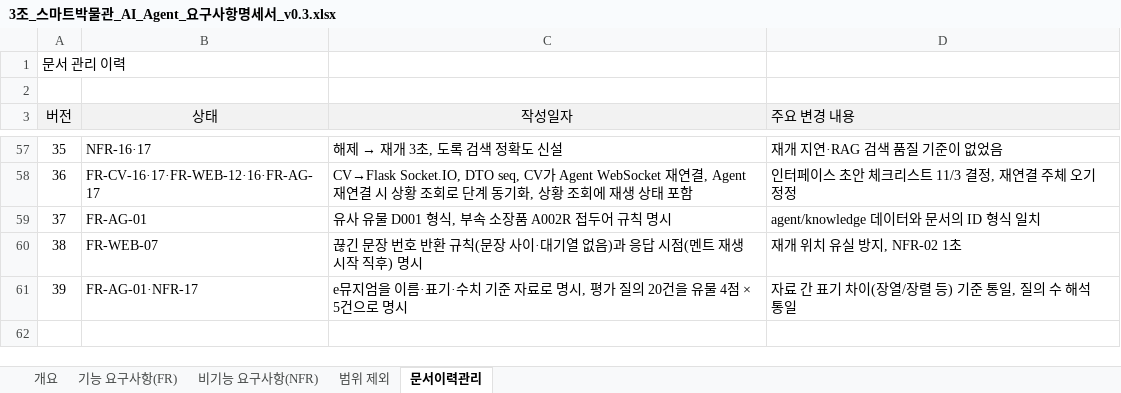
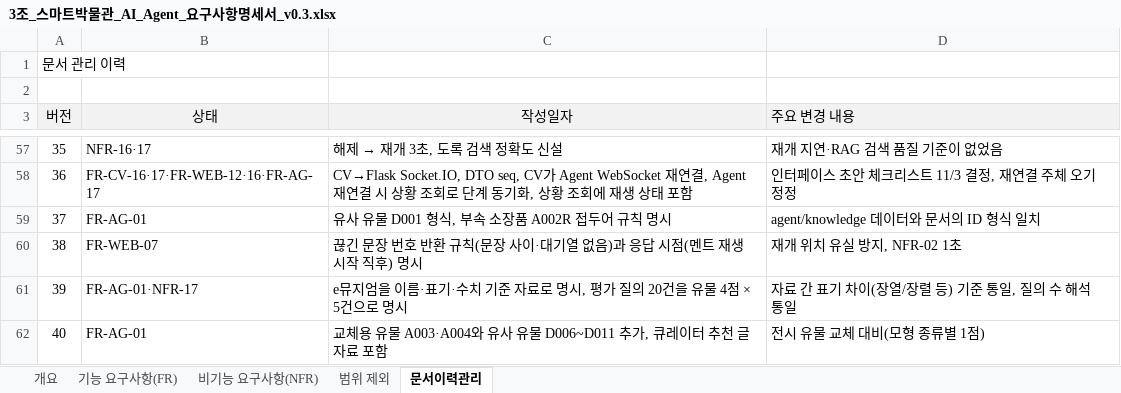
Before and after one commit to selkis4u/smart-museum-aiagent, an Excel workbook: docs/requirements/3조_스마트박물관_AI_Agent_요구사항명세서_v0.3.xlsx, sheet 문서이력관리, drawn as a sheet; only a part is shown, gaps mark what is left out; values as stored, in another font and other column widths than the file's, no borders; the diff names each change by its address in the sheet, - before the commit and + after, or states it on an @@ line.

```diff
--- a/docs/requirements/3조_스마트박물관_AI_Agent_요구사항명세서_v0.3.xlsx (sheet 문서이력관리)
+++ b/docs/requirements/3조_스마트박물관_AI_Agent_요구사항명세서_v0.3.xlsx (sheet 문서이력관리)
+row 62: 40 | FR-AG-01 | 교체용 유물 A003·A004와 유사 유물 D006~D011 추가, 큐레이터 추천 글 자료 포함 | 전시 유물 교체 대비(모형 종류별 1점)
```
Also changed, not shown: sheet 기능 요구사항(FR), docs/requirements/3조_스마트박물관_AI_Agent_개발일정_v0.3.xlsx, 1 other file.
